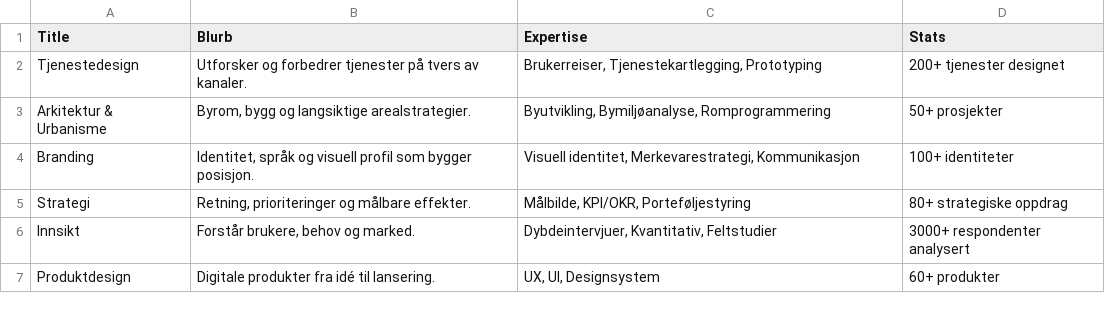
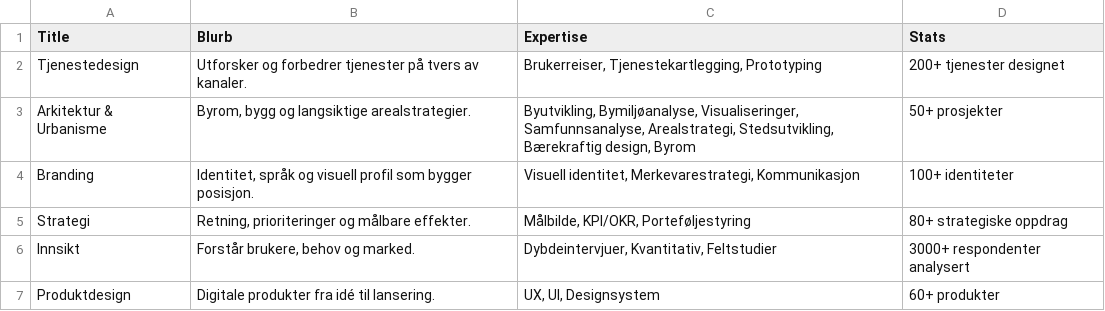
Before and after one commit to bjornrl/comte-presentation-tool, a CSV file: cms/Categories.csv, drawn as a sheet.

```diff
--- a/cms/Categories.csv
+++ b/cms/Categories.csv
@@ -2,3 +2,3 @@ Title,Blurb,Expertise,Stats
 Tjenestedesign,Utforsker og forbedrer tjenester på tvers av kanaler.,"Brukerreiser, Tjenestekartlegging, Prototyping",200+ tjenester designet
-Arkitektur & Urbanisme,"Byrom, bygg og langsiktige arealstrategier.","Byutvikling, Bymiljøanalyse, Romprogrammering",50+ prosjekter
+Arkitektur & Urbanisme,"Byrom, bygg og langsiktige arealstrategier.","Byutvikling, Bymiljøanalyse, Visualiseringer, Samfunnsanalyse, Arealstrategi, Stedsutvikling, Bærekraftig design, Byrom",50+ prosjekter
 Branding,"Identitet, språk og visuell profil som bygger posisjon.","Visuell identitet, Merkevarestrategi, Kommunikasjon",100+ identiteter
```
Also changed, not shown: cms/Work.csv, 5 other files.
